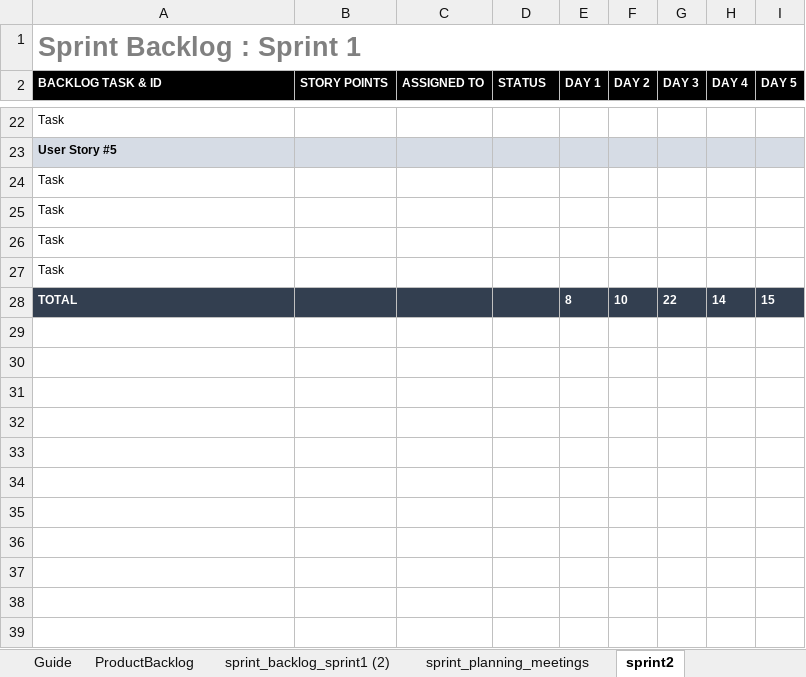
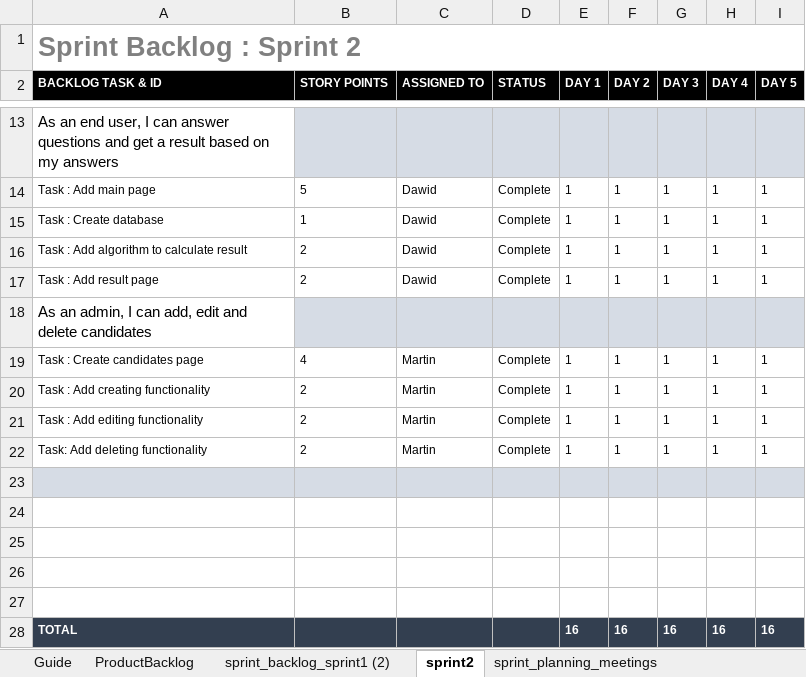
Before and after one commit to Ebassani/ElectionMachine, an Excel workbook: documents/scrum.xlsx, sheet sprint2, drawn as a sheet; only a part is shown, gaps mark what is left out; values as stored, in another font and other column widths than the file's, no borders; addresses are those after the commit; the diff covers the shown part only; the diff names each change by its address in the sheet, - before the commit and + after, or states it on an @@ line.

Commit message:
Edit scrum planning

```diff
--- a/documents/scrum.xlsx (sheet sprint2)
+++ b/documents/scrum.xlsx (sheet sprint2)
@@ sheet tab order changed: Guide | ProductBacklog | sprint_backlog_sprint1 (2) | sprint2 | sprint_planning_meetings @@
-A1 (BACKLOG TASK & ID): Sprint Backlog : Sprint 1
+A1 (BACKLOG TASK & ID): Sprint Backlog : Sprint 2
-A13 (BACKLOG TASK & ID): Task
+A13 (BACKLOG TASK & ID): As an end user, I can answer questions and get a result based on my answers
@@ A13 text size: larger @@
-B13:I13 fill: none
+B13:I13 fill: #D6DCE5
+row 14: Task : Add main page | 5 | Dawid | Complete | 1 | 1 | 1 | 1 | 1
+row 15: Task : Create database | 1 | Dawid | Complete | 1 | 1 | 1 | 1 | 1
+row 16: Task : Add algorithm to calculate result | 2 | Dawid | Complete | 1 | 1 | 1 | 1 | 1
+row 17: Task : Add result page | 2 | Dawid | Complete | 1 | 1 | 1 | 1 | 1
-A18 (BACKLOG TASK & ID): User Story #5
+A18 (BACKLOG TASK & ID): As an admin, I can add, edit and delete candidates
@@ A18 fill: #D6DCE5 → none, bold: on → off, text size: larger @@
+row 19: Task : Create candidates page | 4 | Martin | Complete | 1 | 1 | 1 | 1 | 1
+row 20: Task : Add creating functionality | 2 | Martin | Complete | 1 | 1 | 1 | 1 | 1
+row 21: Task : Add editing functionality | 2 | Martin | Complete | 1 | 1 | 1 | 1 | 1
+row 22: Task: Add deleting functionality | 2 | Martin | Complete | 1 | 1 | 1 | 1 | 1
-A23:A26 (BACKLOG TASK & ID): Task
+A23:A26 (BACKLOG TASK & ID): (empty)
-A23:I23 fill: none
+A23:I23 fill: #D6DCE5
-row 27: TOTAL |  |  |  | 8 | 10 | 22 | 14 | 15
+row 27: (empty)
-A27:I27 fill: #333F50
+A27:I27 fill: none
+row 28: TOTAL |  |  |  | 16 | 16 | 16 | 16 | 16
```
Also changed, not shown: 8 added rows, 17 removed rows, 2 edited cells and cell formats elsewhere in this sheet, sheet sprint_planning_meetings, sheet ProductBacklog, sheet sprint_backlog_sprint1 (2), charts or pictures.
